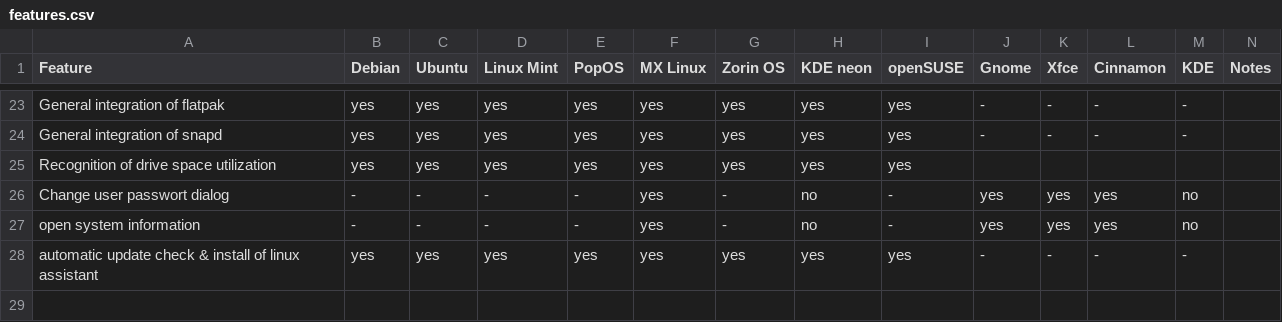
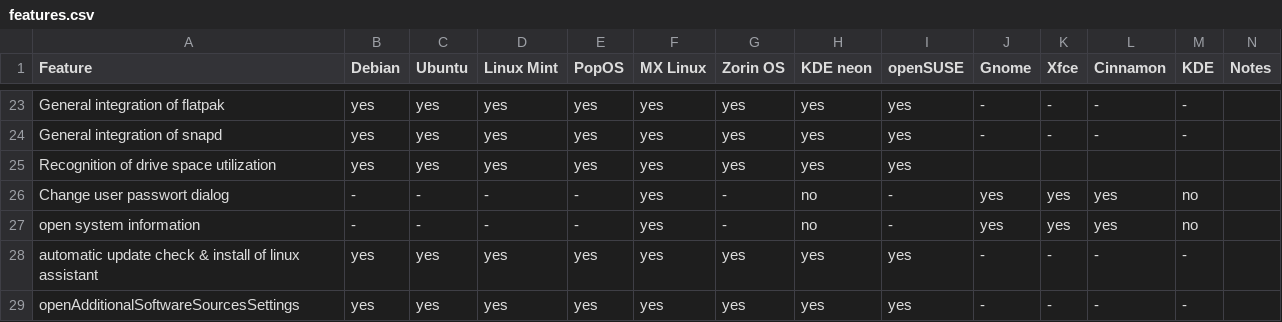
Before and after one commit to Jean28518/linux-assistant, a CSV file: features.csv, drawn as a sheet; only a part is shown, gaps mark what is left out; the diff names each change by its address in the sheet, - before the commit and + after, or states it on an @@ line.

```diff
--- a/features.csv
+++ b/features.csv
+row 29: openAdditionalSoftwareSourcesSettings | yes | yes | yes | yes | yes | yes | yes | yes | - | - | - | -
```
Also changed, not shown: 6 other files.
